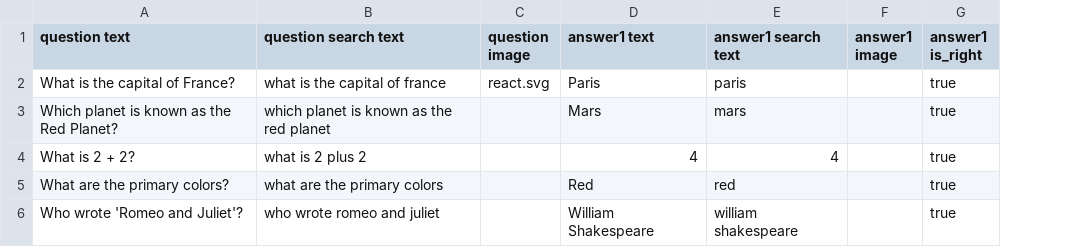
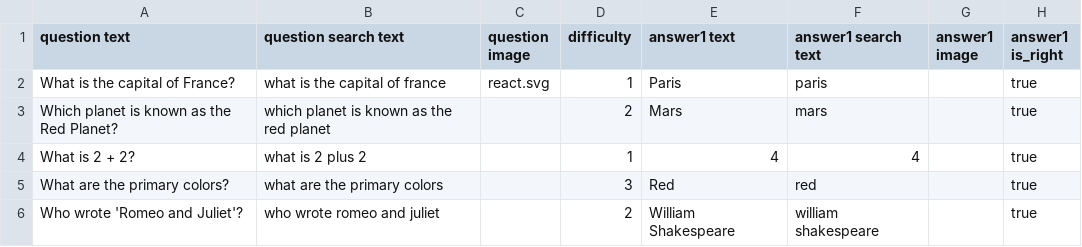
Before and after one commit to BangDev-Ryu/ThiTracNghiem, a CSV file: wip-panel-lam-bai/questions.csv, drawn as a sheet; only a part is shown; the diff names each change by its address in the sheet, - before the commit and + after, or states it on an @@ line.

Commit message:
Them field do kho vao question

```diff
--- a/wip-panel-lam-bai/questions.csv
+++ b/wip-panel-lam-bai/questions.csv
+column D (difficulty), rows 2-6: 1 | 2 | 1 | 3 | 2
```
Also changed, not shown: 6 other files.
